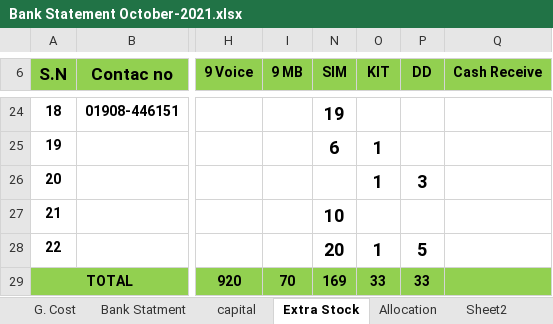
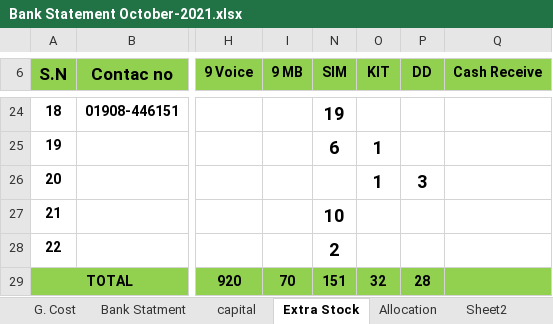
Before and after one commit to aliulkabir/hd, an Excel workbook: October'21/30.10.2021/Bank Statement October-2021.xlsx, sheet Extra Stock, drawn as a sheet; only a part is shown, gaps mark what is left out; values as stored, in another font and other column widths than the file's, no borders; charts and pictures not drawn; the diff names each change by its address in the sheet, - before the commit and + after, or states it on an @@ line.

```diff
--- a/October'21/30.10.2021/Bank Statement October-2021.xlsx (sheet Extra Stock)
+++ b/October'21/30.10.2021/Bank Statement October-2021.xlsx (sheet Extra Stock)
-N28 (SIM): 20
+N28 (SIM): 2
-O28 (KIT): 1
+O28 (KIT): (empty)
-P28 (DD): 5
+P28 (DD): (empty)
-N29 (SIM): 169
+N29 (SIM): 151
-O29 (KIT): 33
+O29 (KIT): 32
-P29 (DD): 33
+P29 (DD): 28
```
Also changed, not shown: October'21/02.10.2021/Hello Daffodils Balance Transfer August-2021.xlsx, October'21/30.10.2021/Daily Sales Info.xlsx, 6 other files.
